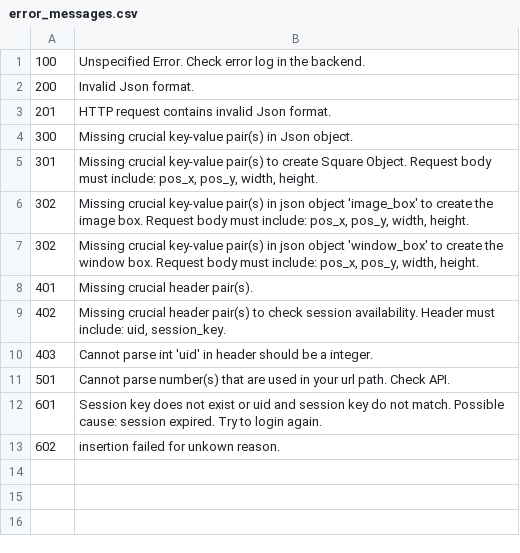
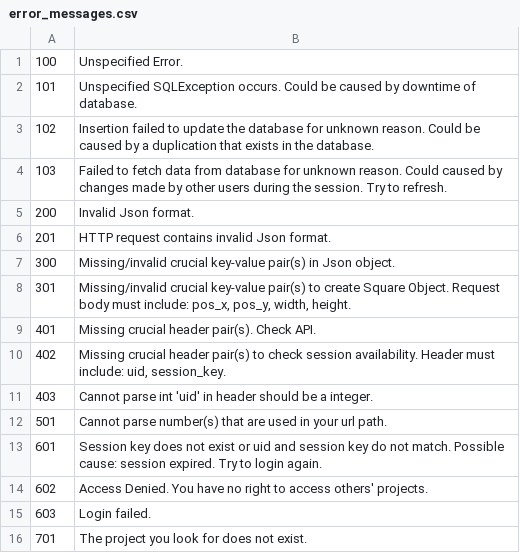
Before and after one commit to jackkellerk/nhi, a CSV file: Backend/src/main/resources/error_messages.csv, drawn as a sheet.

```diff
--- a/Backend/src/main/resources/error_messages.csv
+++ b/Backend/src/main/resources/error_messages.csv
@@ -1,13 +1,16 @@
-100,Unspecified Error. Check error log in the backend.
+100,Unspecified Error.
+101,Unspecified SQLException occurs. Could be caused by downtime of database.
+102,Insertion failed to update the database for unknown reason. Could be caused by a duplication that exists in the database.
+103,Failed to fetch data from database for unknown reason. Could caused by changes made by other users during the session. Try to refresh.
 200,Invalid Json format.
 201,HTTP request contains invalid Json format.
-300,Missing crucial key-value pair(s) in Json object.
-301,"Missing crucial key-value pair(s) to create Square Object. Request body must include: pos_x, pos_y, width, height."
-302,"Missing crucial key-value pair(s) in json object 'image_box' to create the image box. Request body must include: pos_x, pos_y, width, height."
-302,"Missing crucial key-value pair(s) in json object 'window_box' to create the window box. Request body must include: pos_x, pos_y, width, height."
-401,Missing crucial header pair(s).
+300,Missing/invalid crucial key-value pair(s) in Json object.
+301,"Missing/invalid crucial key-value pair(s) to create Square Object. Request body must include: pos_x, pos_y, width, height."
+401,Missing crucial header pair(s). Check API.
 402,"Missing crucial header pair(s) to check session availability. Header must include: uid, session_key."
 403,Cannot parse int 'uid' in header should be a integer.
-501,Cannot parse number(s) that are used in your url path. Check API.
+501,Cannot parse number(s) that are used in your url path.
 601,Session key does not exist or uid and session key do not match. Possible cause: session expired. Try to login again.
-602,insertion failed for unkown reason.
+602,Access Denied. You have no right to access others' projects.
+603,Login failed.
+701,The project you look for does not exist.
```
Also changed, not shown: 13 other files.
